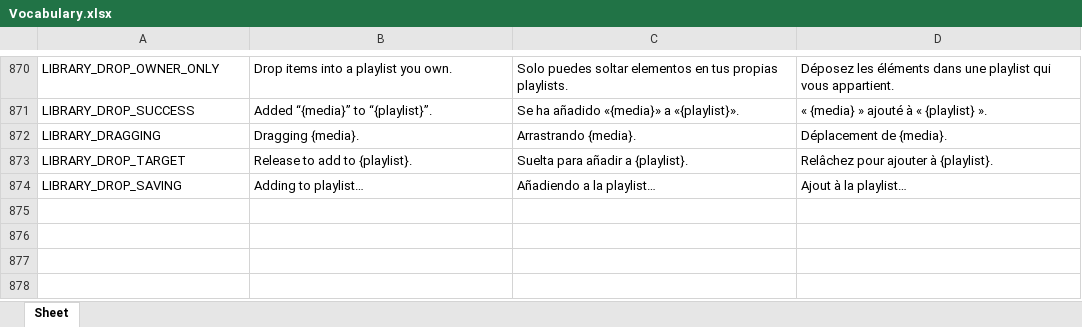
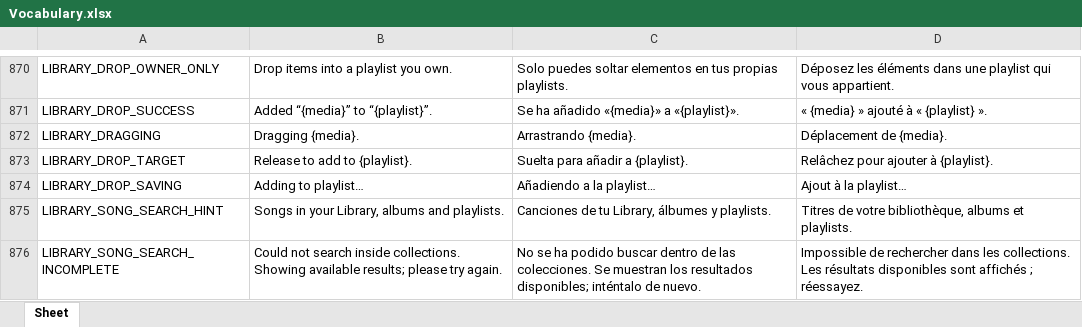
Before and after one commit to Icass1/rockit, an Excel workbook: Vocabulary.xlsx, sheet Sheet, drawn as a sheet; only a part is shown, gaps mark what is left out; values as stored, in another font and other column widths than the file's, no borders; table styles not drawn; the diff names each change by its address in the sheet, - before the commit and + after, or states it on an @@ line.

Commit message:
feat(library): search individual songs inside saved collections

```diff
--- a/Vocabulary.xlsx (sheet Sheet)
+++ b/Vocabulary.xlsx (sheet Sheet)
+row 875: LIBRARY_SONG_SEARCH_HINT | Songs in your Library, albums and playlists. | Canciones de tu Library, álbumes y playlists. | Titres de votre bibliothèque, albums et playlists.
+row 876: LIBRARY_SONG_SEARCH_INCOMPLETE | Could not search inside collections. Showing available results; please try again. | No se ha podido buscar dentro de las colecciones. Se muestran los resultados disponibles; inténtalo de nuevo. | Impossible de rechercher dans les collections. Les résultats disponibles sont affichés ; réessayez.
```
Also changed, not shown: 23 other files.
